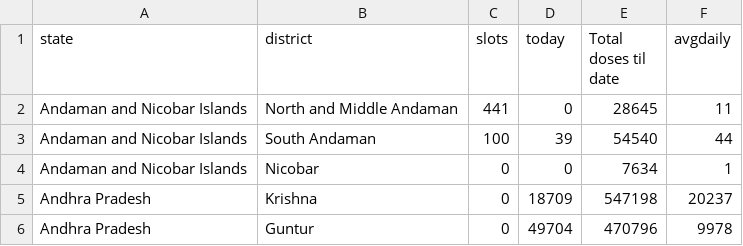
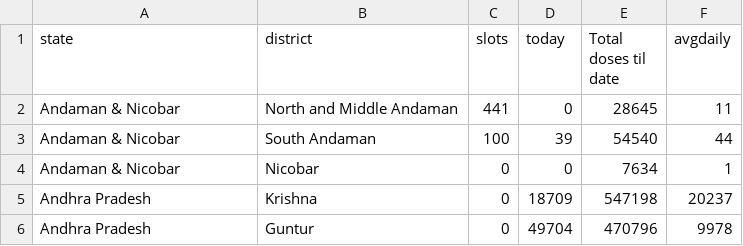
Before and after one commit to seriousachin/covidtika, a CSV file: 27.csv, drawn as a sheet; only a part is shown.

```diff
--- a/27.csv
+++ b/27.csv
@@ -1,5 +1,5 @@
 state,district,slots,today,Total doses til date,avgdaily
-Andaman and Nicobar Islands,North and Middle Andaman,441,0,28645,11
-Andaman and Nicobar Islands,South Andaman,100,39,54540,44
-Andaman and Nicobar Islands,Nicobar,0,0,7634,1
+Andaman & Nicobar,North and Middle Andaman,441,0,28645,11
+Andaman & Nicobar,South Andaman,100,39,54540,44
+Andaman & Nicobar,Nicobar,0,0,7634,1
 Andhra Pradesh,Krishna,0,18709,547198,20237
```
Also changed, not shown: 1 other file.
